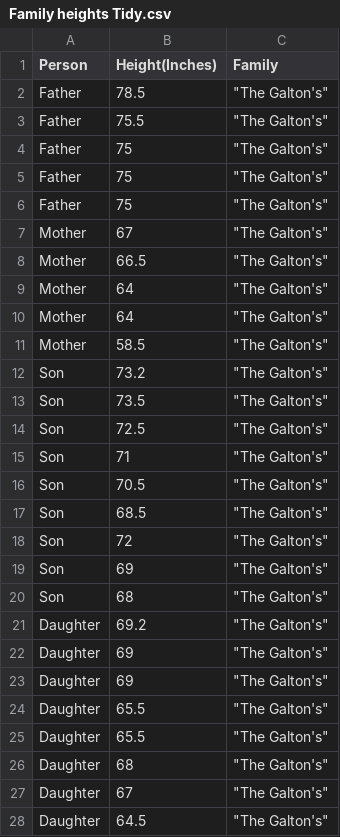
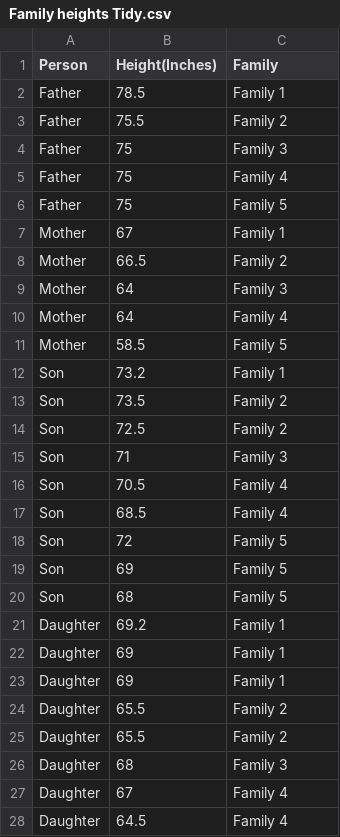
Before and after one commit to setti03/setti03, a CSV file: Family heights Tidy.csv, drawn as a sheet; only a part is shown; the diff covers the shown part only.

Commit message:
Add files via upload

```diff
--- a/Family heights Tidy.csv
+++ b/Family heights Tidy.csv
@@ -1,28 +1,28 @@
 Person,Height(Inches),Family
-Father,78.5,"""The Galton's"""
-Father,75.5,"""The Galton's"""
-Father,75,"""The Galton's"""
-Father,75,"""The Galton's"""
-Father,75,"""The Galton's"""
-Mother,67,"""The Galton's"""
-Mother,66.5,"""The Galton's"""
-Mother,64,"""The Galton's"""
-Mother,64,"""The Galton's"""
-Mother,58.5,"""The Galton's"""
-Son,73.2,"""The Galton's"""
-Son,73.5,"""The Galton's"""
-Son,72.5,"""The Galton's"""
-Son,71,"""The Galton's"""
-Son,70.5,"""The Galton's"""
-Son,68.5,"""The Galton's"""
-Son,72,"""The Galton's"""
-Son,69,"""The Galton's"""
-Son,68,"""The Galton's"""
-Daughter,69.2,"""The Galton's"""
-Daughter,69,"""The Galton's"""
-Daughter,69,"""The Galton's"""
-Daughter,65.5,"""The Galton's"""
-Daughter,65.5,"""The Galton's"""
-Daughter,68,"""The Galton's"""
-Daughter,67,"""The Galton's"""
-Daughter,64.5,"""The Galton's"""
+Father,78.5,Family 1
+Father,75.5,Family 2
+Father,75,Family 3
+Father,75,Family 4
+Father,75,Family 5
+Mother,67,Family 1
+Mother,66.5,Family 2
+Mother,64,Family 3
+Mother,64,Family 4
+Mother,58.5,Family 5
+Son,73.2,Family 1
+Son,73.5,Family 2
+Son,72.5,Family 2
+Son,71,Family 3
+Son,70.5,Family 4
+Son,68.5,Family 4
+Son,72,Family 5
+Son,69,Family 5
+Son,68,Family 5
+Daughter,69.2,Family 1
+Daughter,69,Family 1
+Daughter,69,Family 1
+Daughter,65.5,Family 2
+Daughter,65.5,Family 2
+Daughter,68,Family 3
+Daughter,67,Family 4
+Daughter,64.5,Family 4
```
Also changed, not shown: 4 edited cells elsewhere in this file.
